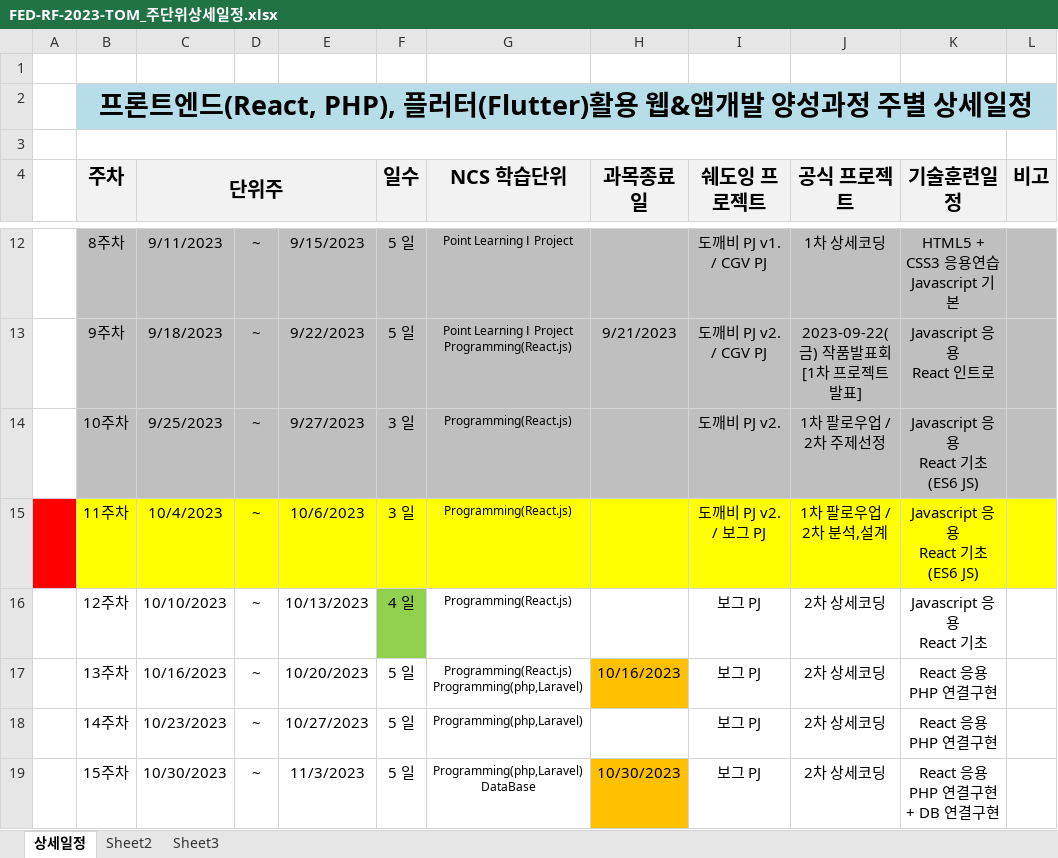
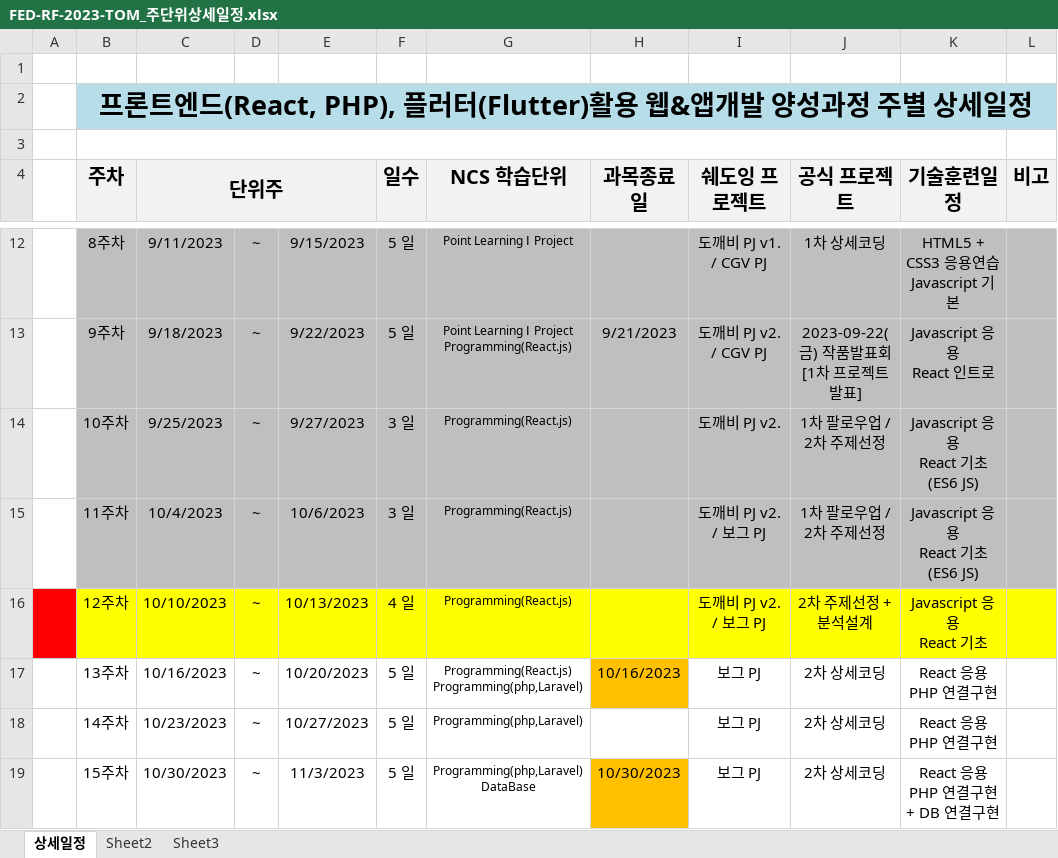
Before and after one commit to tombap8/FED-RF-2023-TOM, an Excel workbook: 000.커리큐럼/주단위상세일정엑셀/FED-RF-2023-TOM_주단위상세일정.xlsx, sheet 상세일정, drawn as a sheet; only a part is shown, gaps mark what is left out; values as stored, in another font and other column widths than the file's, no borders; the diff names each change by its address in the sheet, - before the commit and + after, or states it on an @@ line.

```diff
--- a/000.커리큐럼/주단위상세일정엑셀/FED-RF-2023-TOM_주단위상세일정.xlsx (sheet 상세일정)
+++ b/000.커리큐럼/주단위상세일정엑셀/FED-RF-2023-TOM_주단위상세일정.xlsx (sheet 상세일정)
-A15 fill: #FF0000
+A15 fill: none
-B15:L15 fill: #FFFF00
+B15:L15 fill: #BFBFBF
-J15 (공식 프로젝트): 1차 팔로우업 / 2차 분석,설계
+J15 (공식 프로젝트): 1차 팔로우업 / 2차 주제선정
-A16 fill: none
+A16 fill: #FF0000
-B16:E16 fill: none
+B16:E16 fill: #FFFF00
-F16 fill: #92D050
+F16 fill: #FFFF00
-G16:L16 fill: none
+G16:L16 fill: #FFFF00
-I16 (쉐도잉 프로젝트): 보그 PJ
+I16 (쉐도잉 프로젝트): 도깨비 PJ v2. / 보그 PJ
-J16 (공식 프로젝트): 2차 상세코딩
+J16 (공식 프로젝트): 2차 주제선정 + 분석설계
```
Also changed, not shown: 2 other files.
